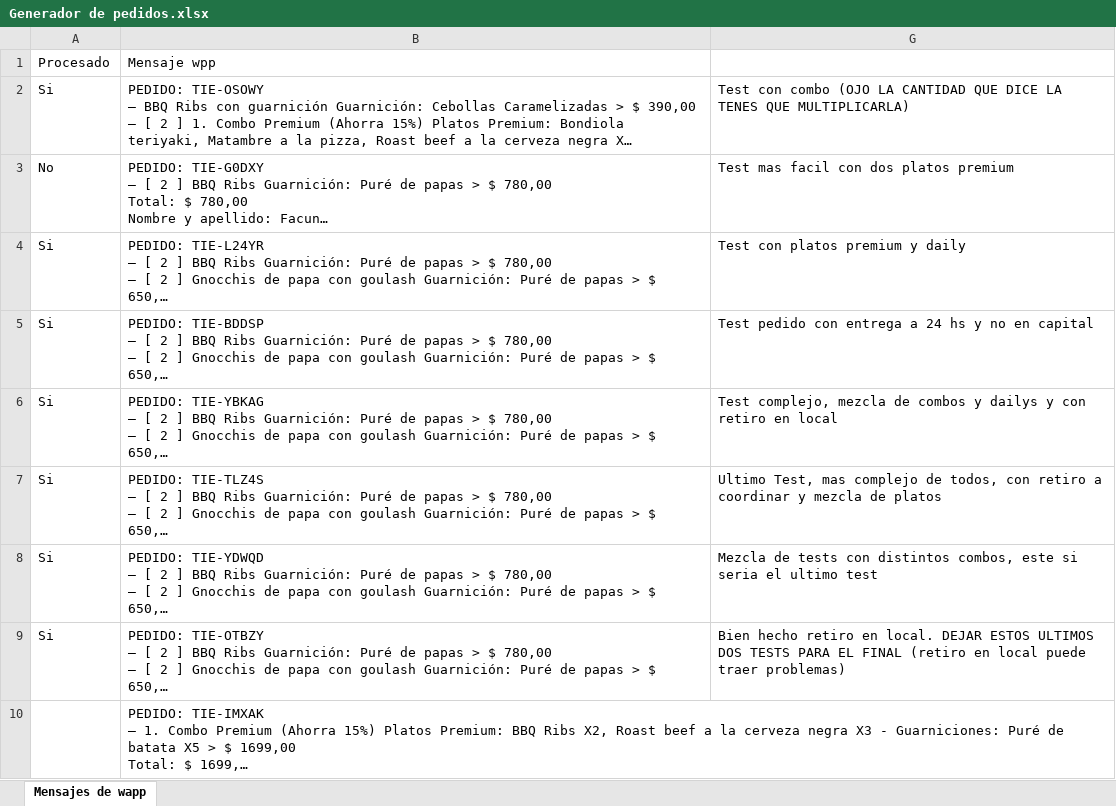
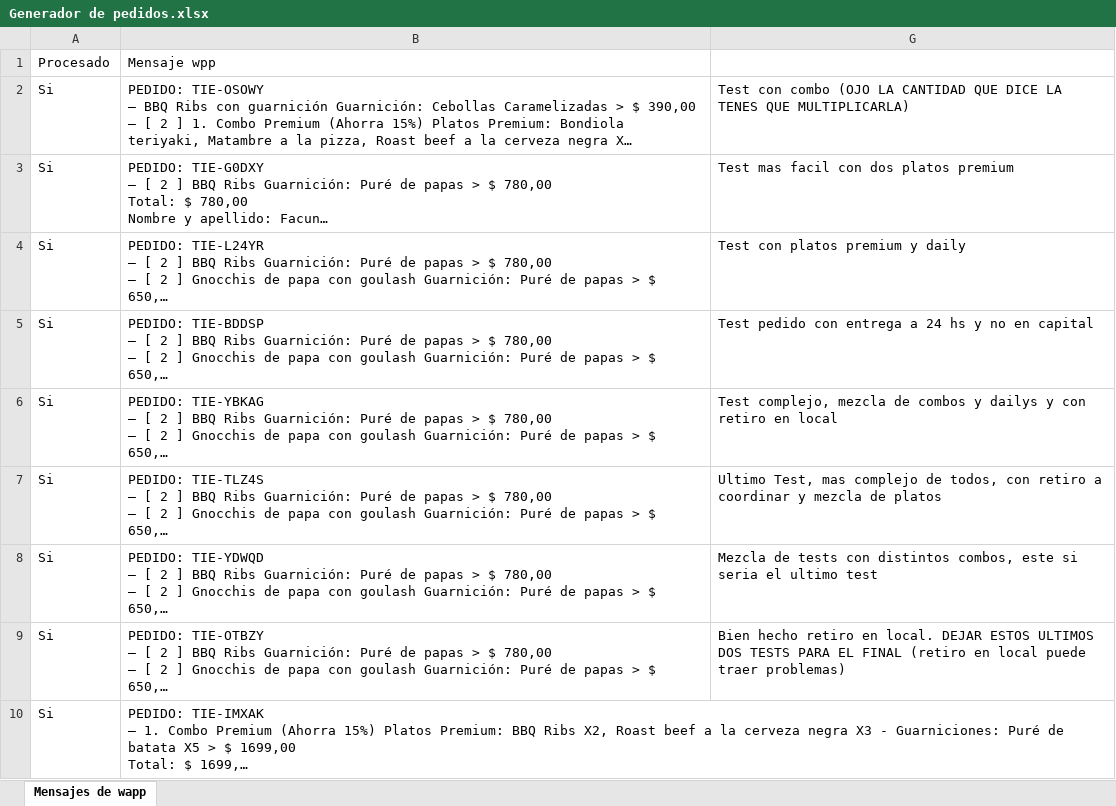
Before and after one commit to facuhump2409/pency, an Excel workbook: Pedidos/2021/012020/Generador de pedidos/Generador de pedidos.xlsx, sheet Mensajes de wapp, drawn as a sheet; long unchanged cells end in …; values as stored, in another font and other column widths than the file's, no borders; the diff names each change by its address in the sheet, - before the commit and + after, or states it on an @@ line.

```diff
--- a/Pedidos/2021/012020/Generador de pedidos/Generador de pedidos.xlsx (sheet Mensajes de wapp)
+++ b/Pedidos/2021/012020/Generador de pedidos/Generador de pedidos.xlsx (sheet Mensajes de wapp)
-A3: No
+A3: Si
-A10: (empty)
+A10: Si
```
Also changed, not shown: Pedidos/2021/012020/Generador de pedidos/Pedidos/Planilla Cliente.xlsx, Pedidos/2021/012020/Pedidos consolidados 01-2021.xlsx, 6 other files.
